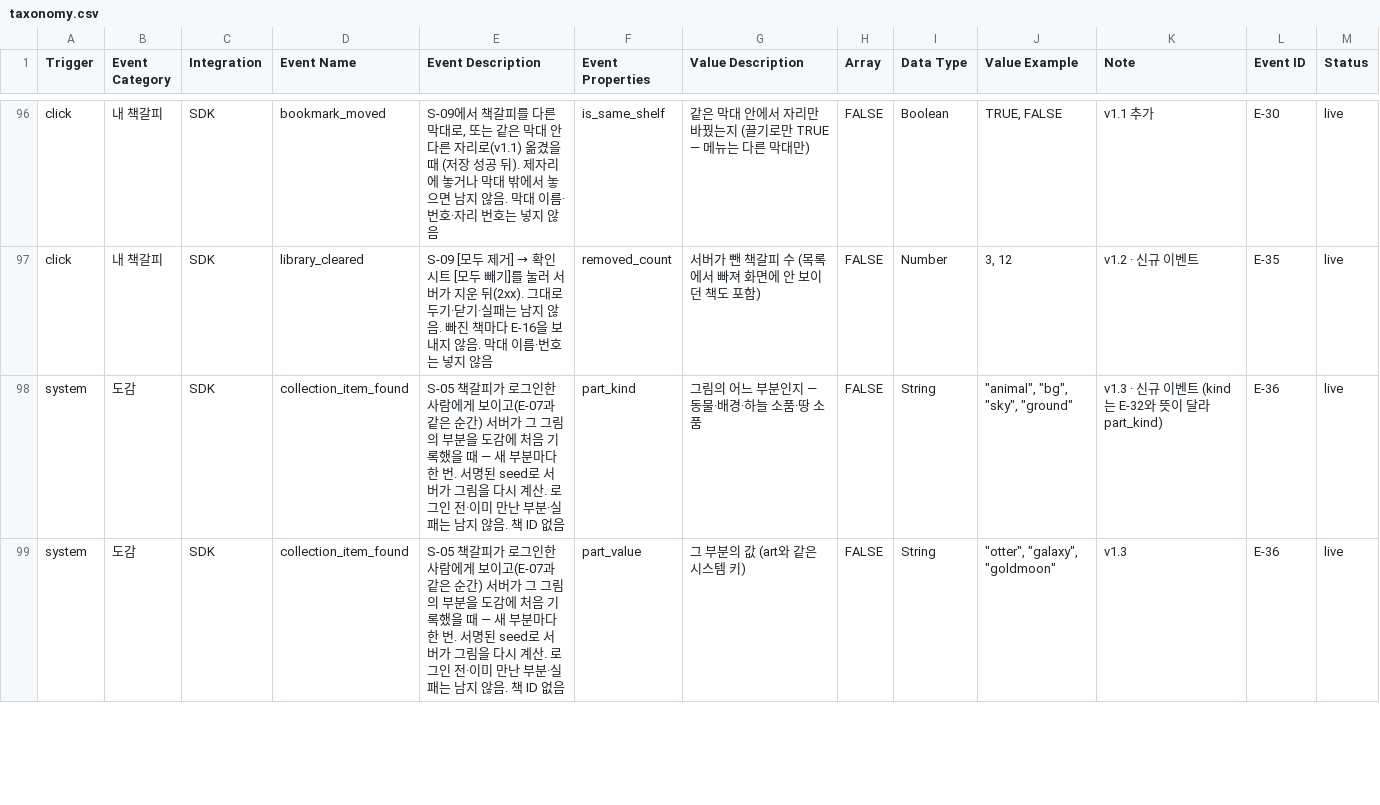
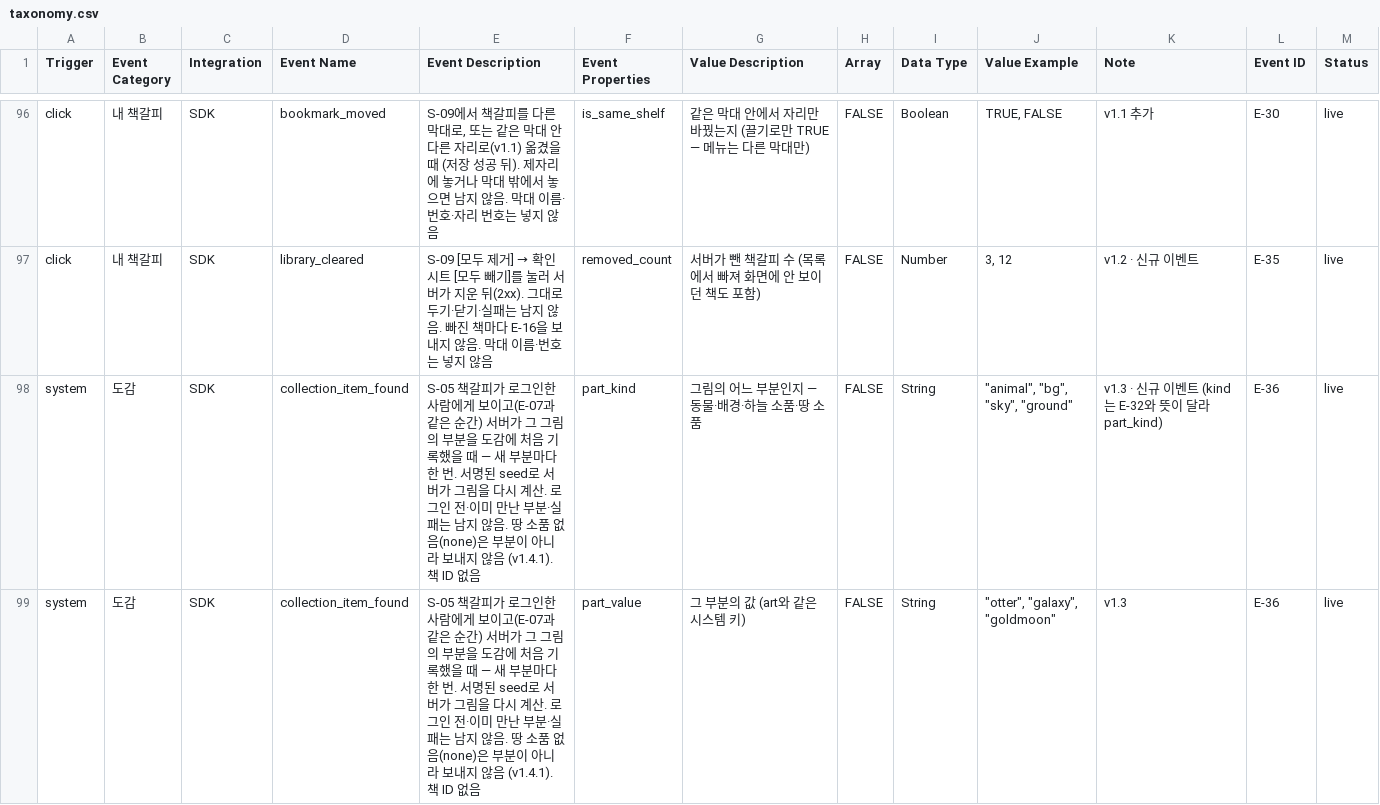
Before and after one commit to JunheePark0224/galpi, a CSV file: docs/taxonomy.csv, drawn as a sheet; only a part is shown, gaps mark what is left out; the diff covers the shown part only.

```diff
--- a/docs/taxonomy.csv
+++ b/docs/taxonomy.csv
@@ -97,3 +97,3 @@ click,내 책갈피,SDK,bookmark_moved,"S-09에서 책갈피를 다른 막대로
 click,내 책갈피,SDK,library_cleared,"S-09 [모두 제거] → 확인 시트 [모두 빼기]를 눌러 서버가 지운 뒤(2xx). 그대로 두기·닫기·실패는 남지 않음. 빠진 책마다 E-16을 보내지 않음. 막대 이름·번호는 넣지 않음",removed_count,서버가 뺀 책갈피 수 (목록에서 빠져 화면에 안 보이던 책도 포함),FALSE,Number,"3, 12",v1.2 · 신규 이벤트,E-35,live
-system,도감,SDK,collection_item_found,S-05 책갈피가 로그인한 사람에게 보이고(E-07과 같은 순간) 서버가 그 그림의 부분을 도감에 처음 기록했을 때 — 새 부분마다 한 번. 서명된 seed로 서버가 그림을 다시 계산. 로그인 전·이미 만난 부분·실패는 남지 않음. 책 ID 없음,part_kind,그림의 어느 부분인지 — 동물·배경·하늘 소품·땅 소품,FALSE,String,"""animal"", ""bg"", ""sky"", ""ground""",v1.3 · 신규 이벤트 (kind는 E-32와 뜻이 달라 part_kind),E-36,live
-system,도감,SDK,collection_item_found,S-05 책갈피가 로그인한 사람에게 보이고(E-07과 같은 순간) 서버가 그 그림의 부분을 도감에 처음 기록했을 때 — 새 부분마다 한 번. 서명된 seed로 서버가 그림을 다시 계산. 로그인 전·이미 만난 부분·실패는 남지 않음. 책 ID 없음,part_value,그 부분의 값 (art와 같은 시스템 키),FALSE,String,"""otter"", ""galaxy"", ""goldmoon""",v1.3,E-36,live
+system,도감,SDK,collection_item_found,S-05 책갈피가 로그인한 사람에게 보이고(E-07과 같은 순간) 서버가 그 그림의 부분을 도감에 처음 기록했을 때 — 새 부분마다 한 번. 서명된 seed로 서버가 그림을 다시 계산. 로그인 전·이미 만난 부분·실패는 남지 않음. 땅 소품 없음(none)은 부분이 아니라 보내지 않음 (v1.4.1). 책 ID 없음,part_kind,그림의 어느 부분인지 — 동물·배경·하늘 소품·땅 소품,FALSE,String,"""animal"", ""bg"", ""sky"", ""ground""",v1.3 · 신규 이벤트 (kind는 E-32와 뜻이 달라 part_kind),E-36,live
+system,도감,SDK,collection_item_found,S-05 책갈피가 로그인한 사람에게 보이고(E-07과 같은 순간) 서버가 그 그림의 부분을 도감에 처음 기록했을 때 — 새 부분마다 한 번. 서명된 seed로 서버가 그림을 다시 계산. 로그인 전·이미 만난 부분·실패는 남지 않음. 땅 소품 없음(none)은 부분이 아니라 보내지 않음 (v1.4.1). 책 ID 없음,part_value,그 부분의 값 (art와 같은 시스템 키),FALSE,String,"""otter"", ""galaxy"", ""goldmoon""",v1.3,E-36,live
```
Also changed, not shown: 2 edited cells elsewhere in this file, 32 other files.
